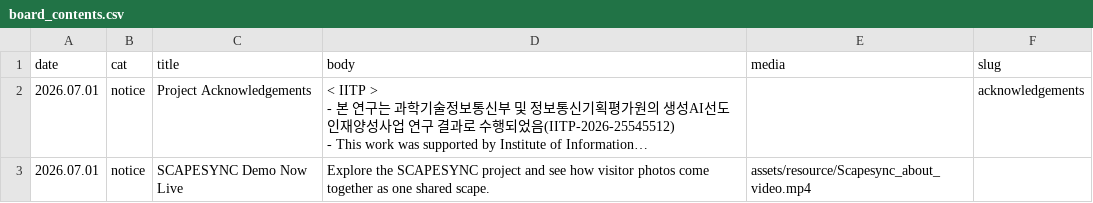
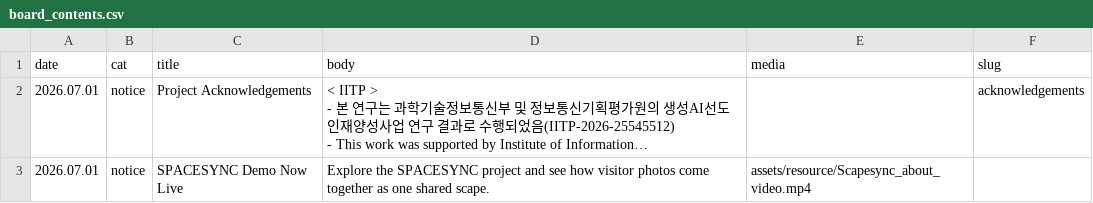
Before and after one commit to GCU-VOMLAB/Scapesync, a CSV file: board/board_contents.csv, drawn as a sheet; long unchanged cells end in …; the diff names each change by its address in the sheet, - before the commit and + after, or states it on an @@ line.

Commit message:
spacesync

```diff
--- a/board/board_contents.csv
+++ b/board/board_contents.csv
-C3 (title): SCAPESYNC Demo Now Live
+C3 (title): SPACESYNC Demo Now Live
-D3 (body): Explore the SCAPESYNC project and…
+D3 (body): Explore the SPACESYNC project and…
```
Also changed, not shown: 3 other files.
